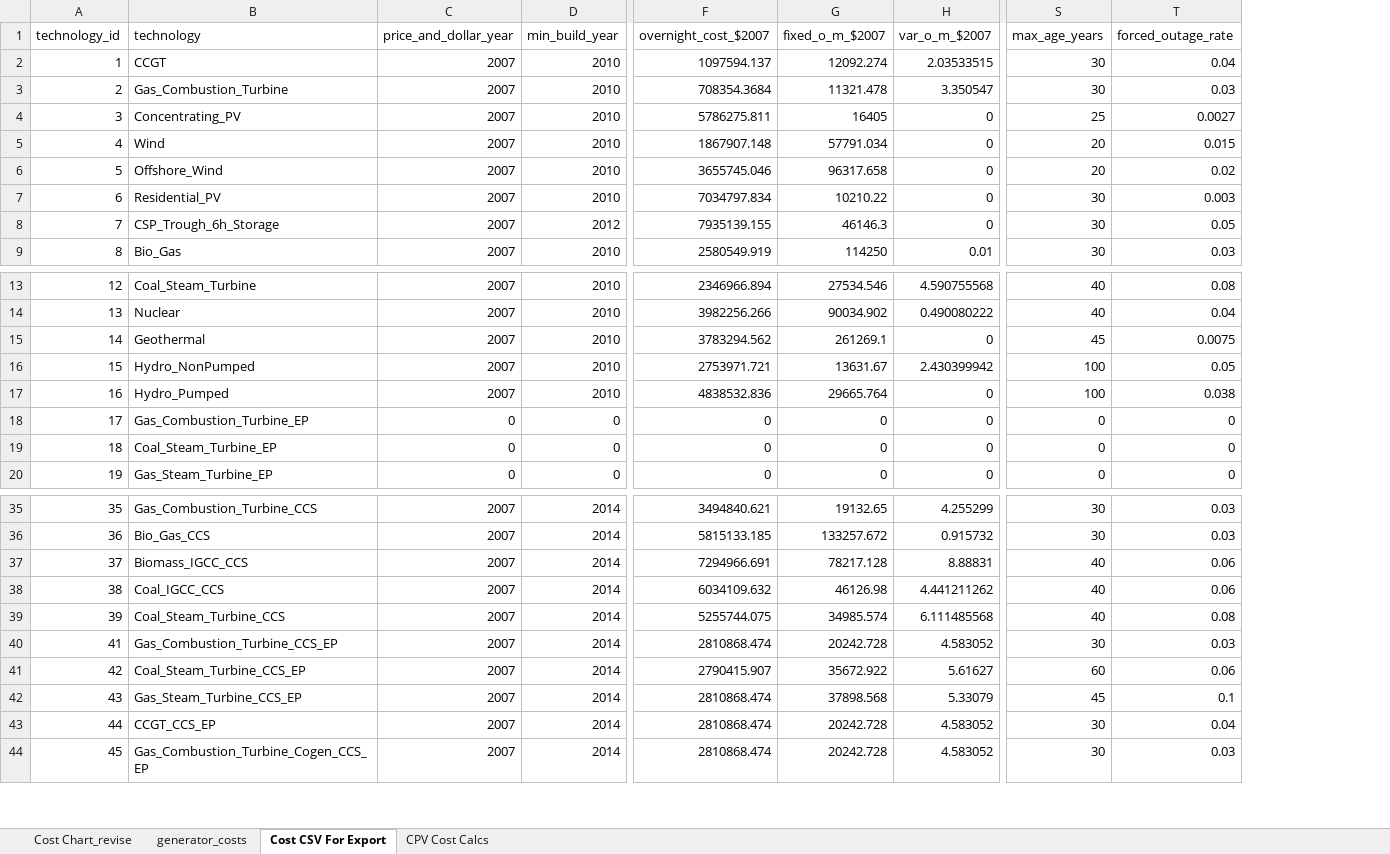
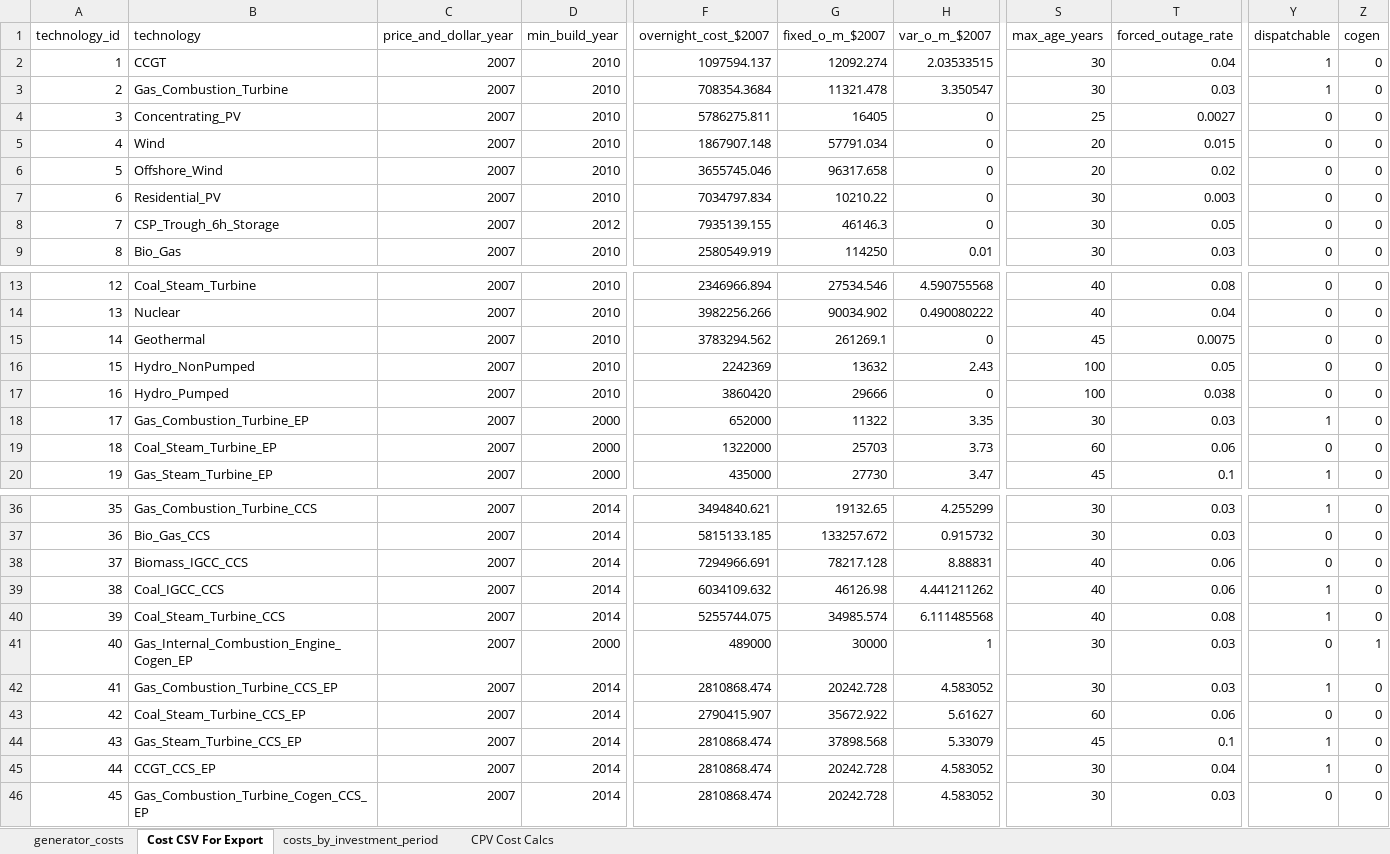
Before and after one commit to josiahjohnston/SWITCH-AMPL-RAEL, an Excel workbook: DatabasePrep/GeneratorInfo/generator_costs.xlsx, sheet Cost CSV For Export, drawn as a sheet; only a part is shown, gaps mark what is left out; values as stored, in another font and other column widths than the file's, no borders; rows hold the shown columns only; the diff covers the shown part only; the diff names each change by its address in the sheet, - before the commit and + after, or states it on an @@ line.

Commit message:
- moved EP costs to all come from generator_info.csv in the same place as new project costs - changed existing plants to be indexed by [pid, a, t] instead of load_area, plant_code

```diff
--- a/DatabasePrep/GeneratorInfo/generator_costs.xlsx (sheet Cost CSV For Export)
+++ b/DatabasePrep/GeneratorInfo/generator_costs.xlsx (sheet Cost CSV For Export)
-sheet tab: Cost Chart_revise
+sheet tab: costs_by_investment_period
+column Y (dispatchable), rows 2-9: 1 | 1 | 0 | 0 | 0 | 0 | 0 | 0; rows 13-20: 0 | 0 | 0 | 0 | 0 | 1 | 0 | 1; rows 36-40: 1 | 0 | 0 | 1 | 1; rows 42-46: 1 | 0 | 1 | 1 | 0
+column Z (cogen), rows 2-9: all 0; rows 13-20: all 0; rows 36-40: all 0; rows 42-46: all 0
-F16 (overnight_cost_$2007): 2753971.721
+F16 (overnight_cost_$2007): 2242369
-G16 (fixed_o_m_$2007): 13631.67
+G16 (fixed_o_m_$2007): 13632
-H16 (var_o_m_$2007): 2.430399942
+H16 (var_o_m_$2007): 2.43
-F17 (overnight_cost_$2007): 4838532.836
+F17 (overnight_cost_$2007): 3860420
-G17 (fixed_o_m_$2007): 29665.764
+G17 (fixed_o_m_$2007): 29666
-C18:C20 (price_and_dollar_year): 0
+C18:C20 (price_and_dollar_year): 2007
-D18:D20 (min_build_year): 0
+D18:D20 (min_build_year): 2000
-F18 (overnight_cost_$2007): 0
+F18 (overnight_cost_$2007): 652000
-G18 (fixed_o_m_$2007): 0
+G18 (fixed_o_m_$2007): 11322
-H18 (var_o_m_$2007): 0
+H18 (var_o_m_$2007): 3.35
-S18 (max_age_years): 0
+S18 (max_age_years): 30
-T18 (forced_outage_rate): 0
+T18 (forced_outage_rate): 0.03
-F19 (overnight_cost_$2007): 0
+F19 (overnight_cost_$2007): 1322000
-G19 (fixed_o_m_$2007): 0
+G19 (fixed_o_m_$2007): 25703
-H19 (var_o_m_$2007): 0
+H19 (var_o_m_$2007): 3.73
-S19 (max_age_years): 0
+S19 (max_age_years): 60
-T19 (forced_outage_rate): 0
+T19 (forced_outage_rate): 0.06
-F20 (overnight_cost_$2007): 0
+F20 (overnight_cost_$2007): 435000
-G20 (fixed_o_m_$2007): 0
+G20 (fixed_o_m_$2007): 27730
-H20 (var_o_m_$2007): 0
+H20 (var_o_m_$2007): 3.47
-S20 (max_age_years): 0
+S20 (max_age_years): 45
-T20 (forced_outage_rate): 0
+T20 (forced_outage_rate): 0.1
+row 41: 40 | Gas_Internal_Combustion_Engine_Cogen_EP | 2007 | 2000 | 489000 | 30000 | 1 | 30 | 0.03 | 0 | 1
```
Also changed, not shown: 1 added row and 79 edited cells elsewhere in this sheet, sheet generator_costs, formulas that keep their value, charts or pictures, 14 other files.
